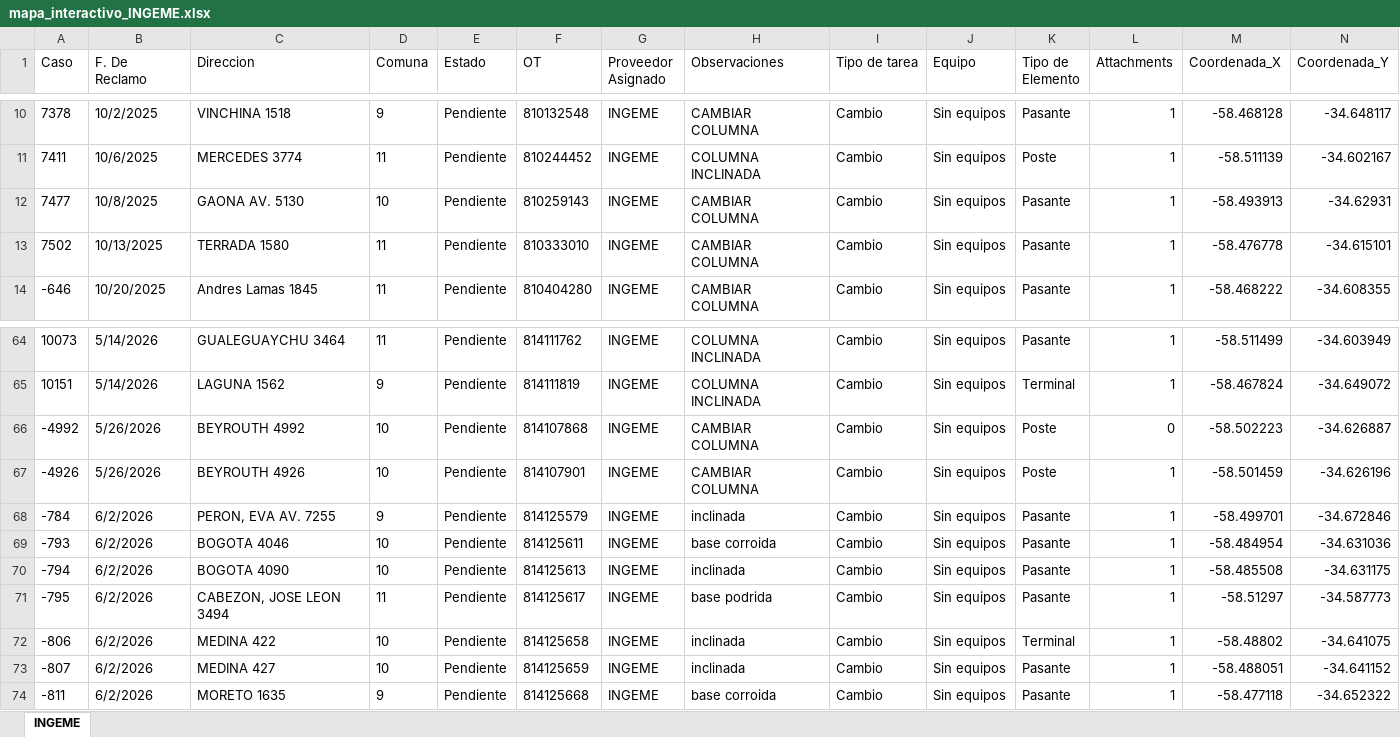
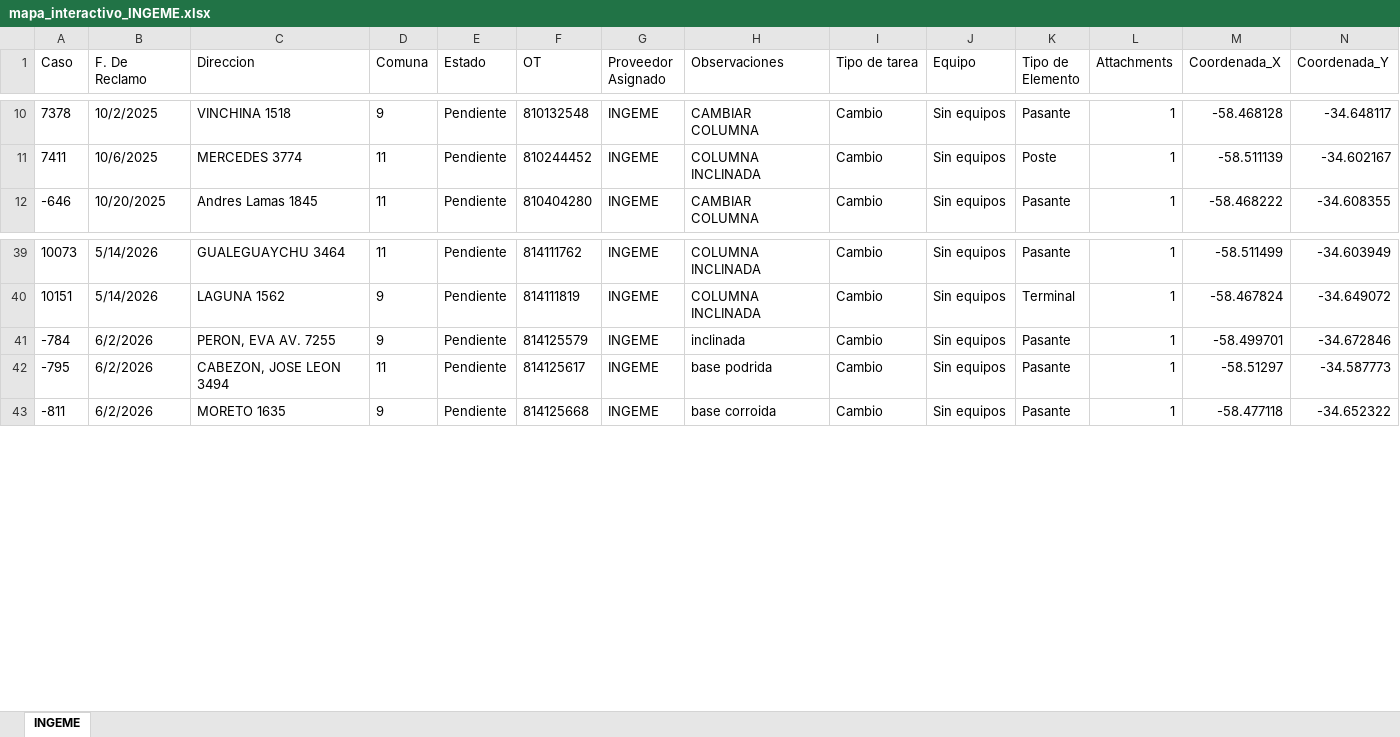
Before and after one commit to gestiondereclamosteco/ingeme, an Excel workbook: mapa_interactivo_INGEME.xlsx, sheet INGEME, drawn as a sheet; only a part is shown, gaps mark what is left out; values as stored, in another font and other column widths than the file's, no borders; rows hold the shown columns only; the diff covers the shown part only; the diff names each change by its address in the sheet, - before the commit and + after, or states it on an @@ line.

```diff
--- a/mapa_interactivo_INGEME.xlsx (sheet INGEME)
+++ b/mapa_interactivo_INGEME.xlsx (sheet INGEME)
-row 12: 7477 | 10/8/2025 | GAONA AV. 5130 | 10 | Pendiente | 810259143 | INGEME | CAMBIAR COLUMNA | Cambio | Sin equipos | Pasante | 1 | -58.493913 | -34.62931
-row 13: 7502 | 10/13/2025 | TERRADA 1580 | 11 | Pendiente | 810333010 | INGEME | CAMBIAR COLUMNA | Cambio | Sin equipos | Pasante | 1 | -58.476778 | -34.615101
-row 66: -4992 | 5/26/2026 | BEYROUTH 4992 | 10 | Pendiente | 814107868 | INGEME | CAMBIAR COLUMNA | Cambio | Sin equipos | Poste | 0 | -58.502223 | -34.626887
-row 67: -4926 | 5/26/2026 | BEYROUTH 4926 | 10 | Pendiente | 814107901 | INGEME | CAMBIAR COLUMNA | Cambio | Sin equipos | Poste | 1 | -58.501459 | -34.626196
-row 69: -793 | 6/2/2026 | BOGOTA 4046 | 10 | Pendiente | 814125611 | INGEME | base corroida | Cambio | Sin equipos | Pasante | 1 | -58.484954 | -34.631036
-row 70: -794 | 6/2/2026 | BOGOTA 4090 | 10 | Pendiente | 814125613 | INGEME | inclinada | Cambio | Sin equipos | Pasante | 1 | -58.485508 | -34.631175
-row 72: -806 | 6/2/2026 | MEDINA 422 | 10 | Pendiente | 814125658 | INGEME | inclinada | Cambio | Sin equipos | Terminal | 1 | -58.48802 | -34.641075
-row 73: -807 | 6/2/2026 | MEDINA 427 | 10 | Pendiente | 814125659 | INGEME | inclinada | Cambio | Sin equipos | Pasante | 1 | -58.488051 | -34.641152
```
Also changed, not shown: 23 removed rows elsewhere in this sheet, 1 other file.
